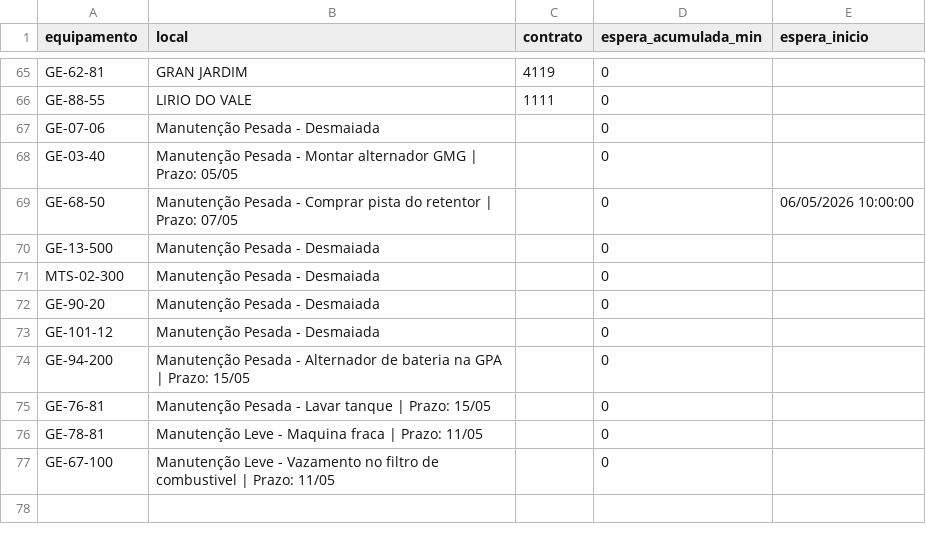
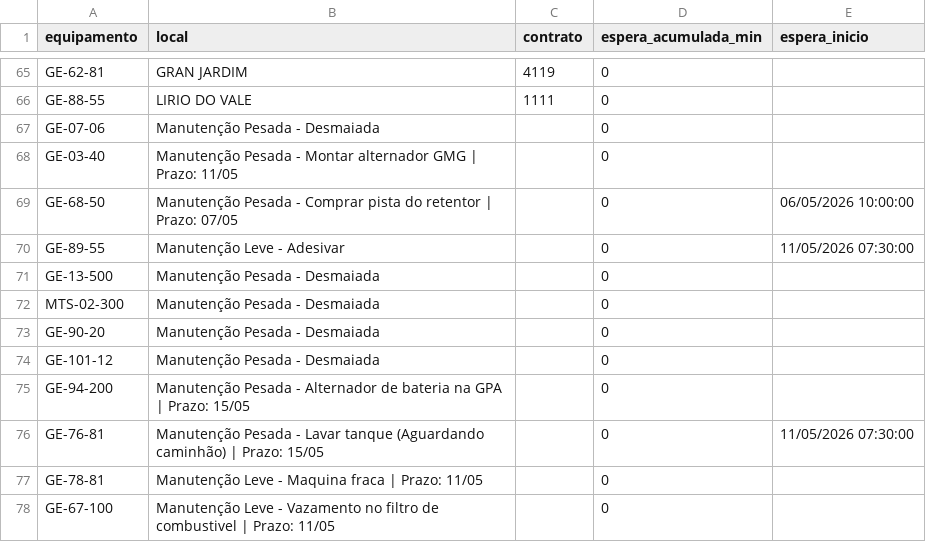
Before and after one commit to milwardarthur-prog/Controle-manuten-o, a CSV file: dados.csv, drawn as a sheet; only a part is shown, gaps mark what is left out.

Commit message:
Add files via upload

```diff
--- a/dados.csv
+++ b/dados.csv
@@ -67,4 +67,5 @@ GE-88-55,LIRIO DO VALE,1111,0,
 GE-07-06,Manutenção Pesada - Desmaiada,,0,
-GE-03-40,Manutenção Pesada - Montar alternador GMG | Prazo: 05/05,,0,
+GE-03-40,Manutenção Pesada - Montar alternador GMG | Prazo: 11/05,,0,
 GE-68-50,Manutenção Pesada - Comprar pista do retentor | Prazo: 07/05,,0,06/05/2026 10:00:00
+GE-89-55,Manutenção Leve - Adesivar,,0,11/05/2026 07:30:00
 GE-13-500,Manutenção Pesada - Desmaiada,,0,
@@ -74,3 +75,3 @@ GE-101-12,Manutenção Pesada - Desmaiada,,0,
 GE-94-200,Manutenção Pesada - Alternador de bateria na GPA | Prazo: 15/05,,0,
-GE-76-81,Manutenção Pesada - Lavar tanque | Prazo: 15/05,,0,
+GE-76-81,Manutenção Pesada - Lavar tanque (Aguardando caminhão) | Prazo: 15/05,,0,11/05/2026 07:30:00
 GE-78-81,Manutenção Leve - Maquina fraca | Prazo: 11/05,,0,
```
